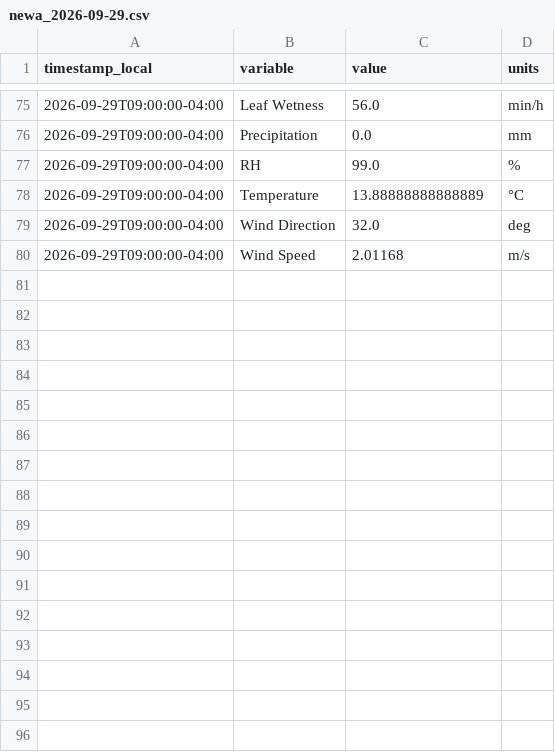
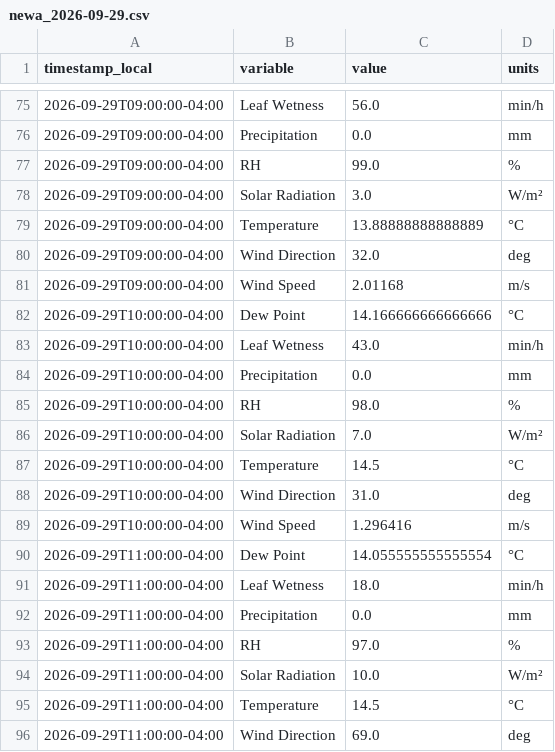
Before and after one commit to Jasonlondo/SensorTower, a CSV file: data/newa/newa_2026-09-29.csv, drawn as a sheet; only a part is shown, gaps mark what is left out; the diff covers the shown part only.

```diff
--- a/data/newa/newa_2026-09-29.csv
+++ b/data/newa/newa_2026-09-29.csv
@@ -77,2 +77,3 @@ timestamp_local,variable,value,units
 2026-09-29T09:00:00-04:00,RH,99.0,%
+2026-09-29T09:00:00-04:00,Solar Radiation,3.0,W/m²
 2026-09-29T09:00:00-04:00,Temperature,13.88888888888889,°C
@@ -80 +81,16 @@ timestamp_local,variable,value,units
 2026-09-29T09:00:00-04:00,Wind Speed,2.01168,m/s
+2026-09-29T10:00:00-04:00,Dew Point,14.166666666666666,°C
+2026-09-29T10:00:00-04:00,Leaf Wetness,43.0,min/h
+2026-09-29T10:00:00-04:00,Precipitation,0.0,mm
+2026-09-29T10:00:00-04:00,RH,98.0,%
+2026-09-29T10:00:00-04:00,Solar Radiation,7.0,W/m²
+2026-09-29T10:00:00-04:00,Temperature,14.5,°C
+2026-09-29T10:00:00-04:00,Wind Direction,31.0,deg
+2026-09-29T10:00:00-04:00,Wind Speed,1.296416,m/s
+2026-09-29T11:00:00-04:00,Dew Point,14.055555555555554,°C
+2026-09-29T11:00:00-04:00,Leaf Wetness,18.0,min/h
+2026-09-29T11:00:00-04:00,Precipitation,0.0,mm
+2026-09-29T11:00:00-04:00,RH,97.0,%
+2026-09-29T11:00:00-04:00,Solar Radiation,10.0,W/m²
+2026-09-29T11:00:00-04:00,Temperature,14.5,°C
+2026-09-29T11:00:00-04:00,Wind Direction,69.0,deg
```
Also changed, not shown: 31 added rows elsewhere in this file, data/archive/tower_hourly_archive.csv, 1 other file.
